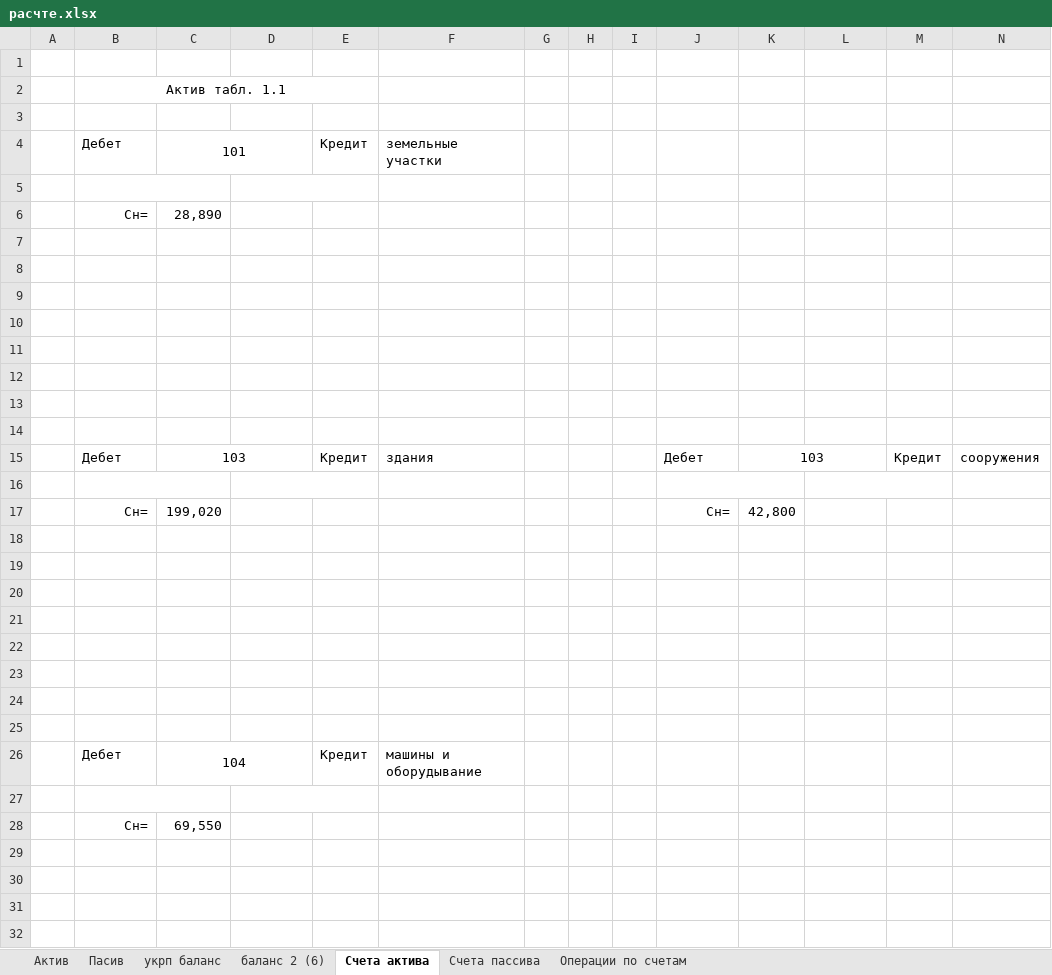
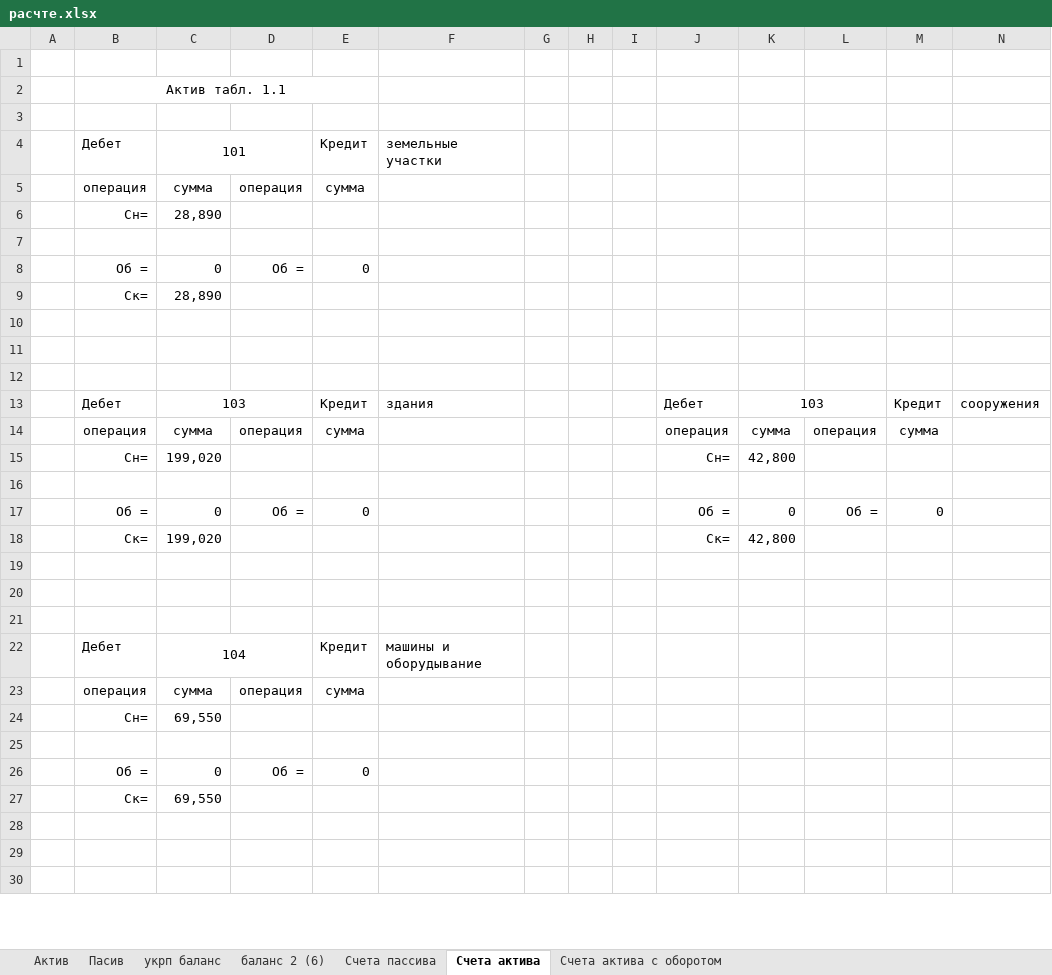
Before and after one commit to Antis28/Institute, an Excel workbook: Контрольные на 4-й семестр/Финансовый учет/Контрольная/расчте.xlsx, sheet Счета актива, drawn as a sheet; only a part is shown; the shorter side is filled out with more unchanged rows; values as stored, in another font and other column widths than the file's, no borders; removed rows and columns are numbered as before the commit, all else as after; the diff covers the shown part only; the diff names each change by its address in the sheet, - before the commit and + after, or states it on an @@ line.

Commit message:
выделил счита актива с оборотом

```diff
--- a/Контрольные на 4-й семестр/Финансовый учет/Контрольная/расчте.xlsx (sheet Счета актива)
+++ b/Контрольные на 4-й семестр/Финансовый учет/Контрольная/расчте.xlsx (sheet Счета актива)
-sheet tab: Операции по счетам
+sheet tab: Счета актива с оборотом
@@ sheet tab order changed: Актив | Пасив | укрп баланс | баланс 2 (6) | Счета пассива | Счета актива | Счета актива с оборотом @@
-row 5: (empty)
+row 5:  | операция | сумма | операция | сумма
-B5:C5 merged
-D5:E5 merged
-row 8: (empty)
+row 8:  | Об = | 0 | Об = | 0
-row 9: (empty)
+row 9:  | Ск= | 28,890
-row 10: (empty)
-row 11: (empty)
-row 14: (empty)
+row 14:  | операция | сумма | операция | сумма |  |  |  |  | операция | сумма | операция | сумма
-B16:C16 merged
-D16:E16 merged
-J16:K16 merged
-L16:M16 merged
-row 17: (empty)
+row 17:  | Об = | 0 | Об = | 0 |  |  |  |  | Об = | 0 | Об = | 0
-row 18: (empty)
+row 18:  | Ск= | 199,020 |  |  |  |  |  |  | Ск= | 42,800
-row 21: (empty)
-row 22: (empty)
-row 23: (empty)
+row 23:  | операция | сумма | операция | сумма
-B27:C27 merged
-D27:E27 merged
-row 26: (empty)
+row 26:  | Об = | 0 | Об = | 0
-row 27: (empty)
+row 27:  | Ск= | 69,550
-row 32: (empty)
```
Also changed, not shown: 15 added rows, 49 removed rows, 1 moved row, 222 edited cells, cell formats and merged cells elsewhere in this sheet.
